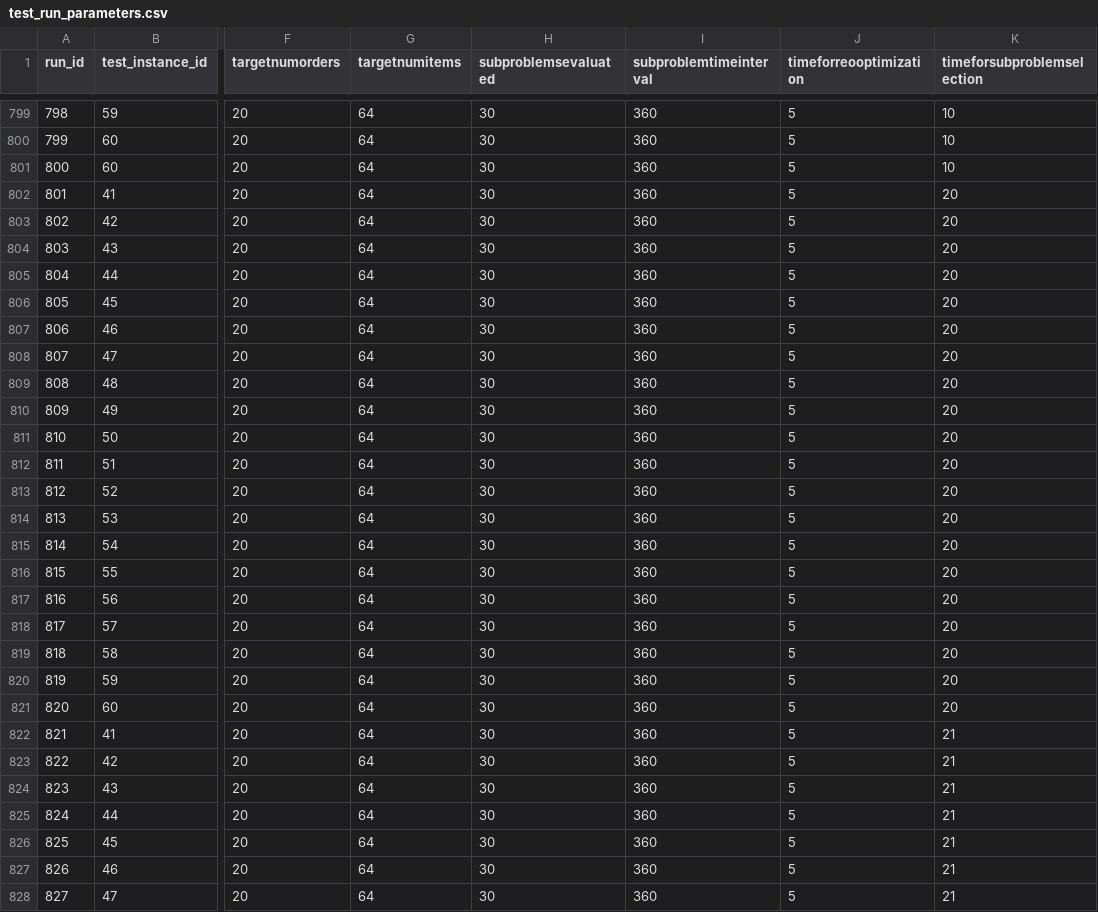
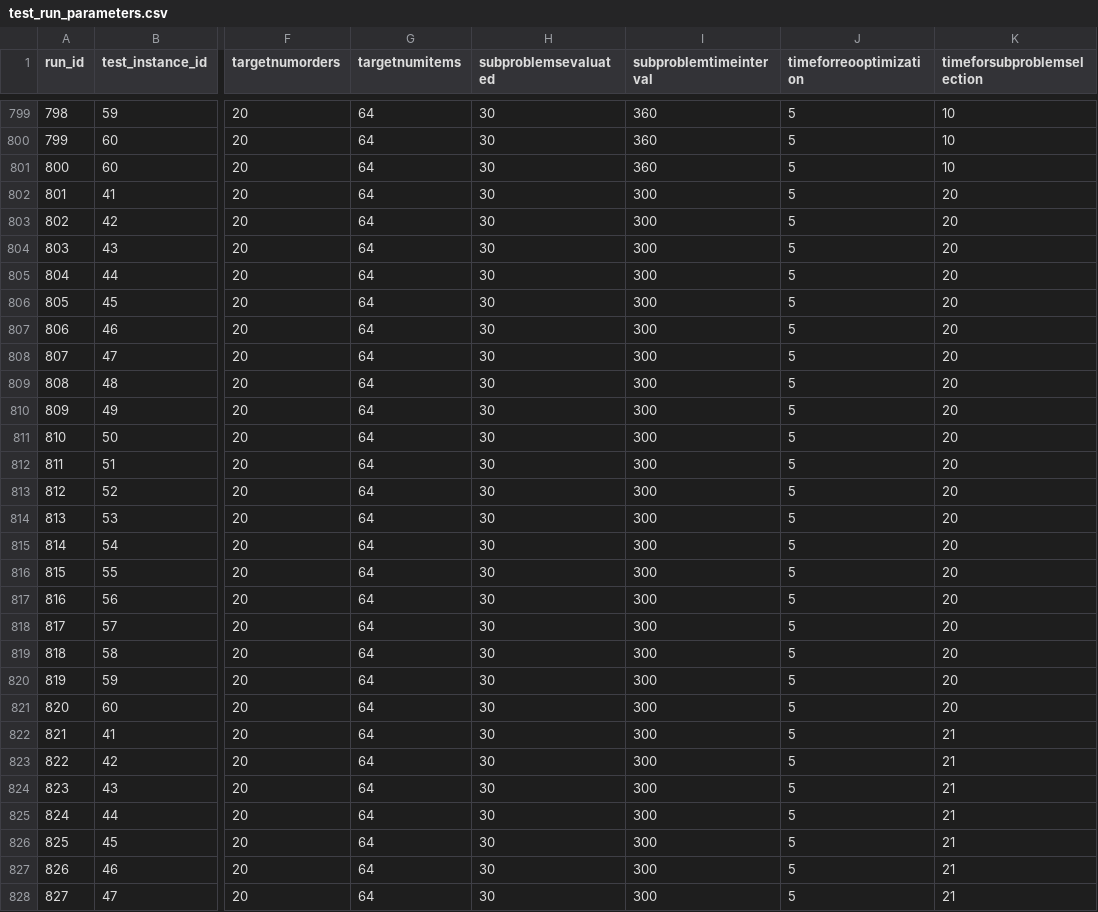
Before and after one commit to alexschmid3/warehouse-task-assignment, a CSV file: data/test_run_parameters.csv, drawn as a sheet; only a part is shown, gaps mark what is left out; the diff covers the shown part only; the diff names each change by its address in the sheet, - before the commit and + after, or states it on an @@ line.

Commit message:
Big greedy heuristic main runs

```diff
--- a/data/test_run_parameters.csv
+++ b/data/test_run_parameters.csv
-I802:I828 (subproblemtimeinterval): 360
+I802:I828 (subproblemtimeinterval): 300
```
Also changed, not shown: 13 edited cells elsewhere in this file.
